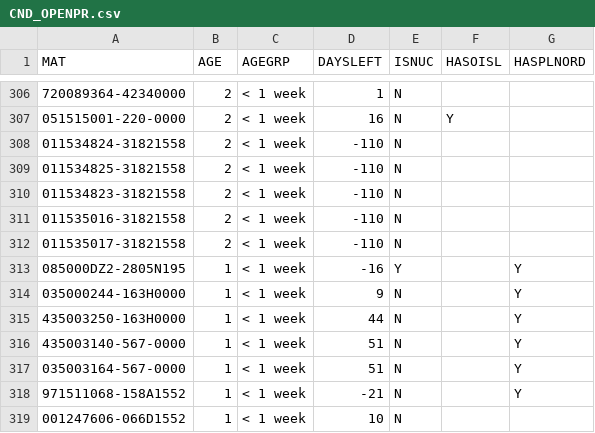
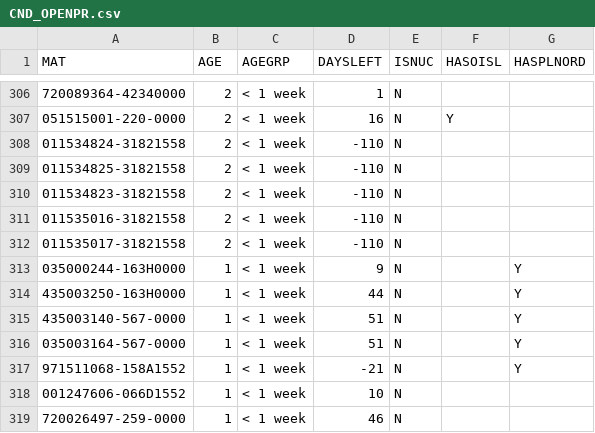
Before and after one commit to Visualys/Cyberplan, a CSV file: CND_OPENPR.csv, drawn as a sheet; only a part is shown, gaps mark what is left out; the shorter side is filled out with more unchanged rows; the diff names each change by its address in the sheet, - before the commit and + after, or states it on an @@ line.

Commit message:
Updated on 2024-01-28 20:57:08

```diff
--- a/CND_OPENPR.csv
+++ b/CND_OPENPR.csv
-row 313: 085000DZ2-2805N195 | 1 | < 1 week | -16 | Y |  | Y
```
